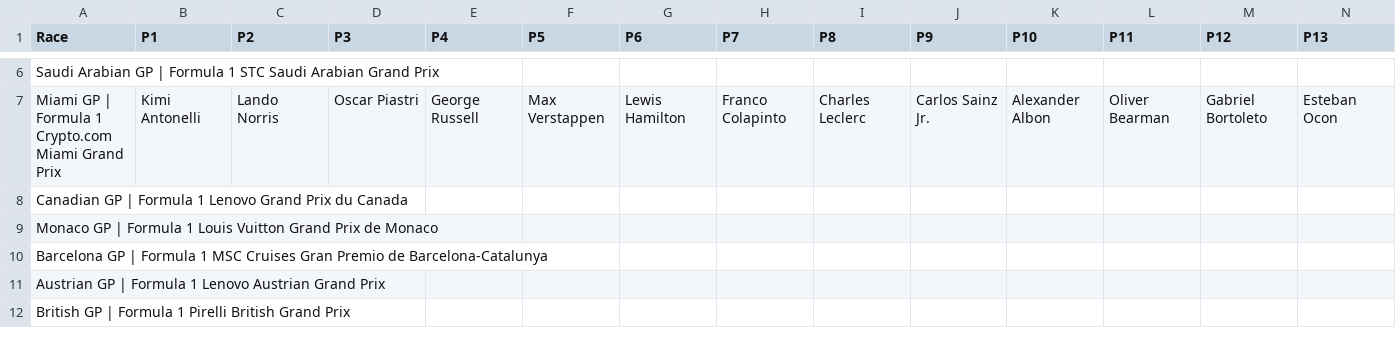
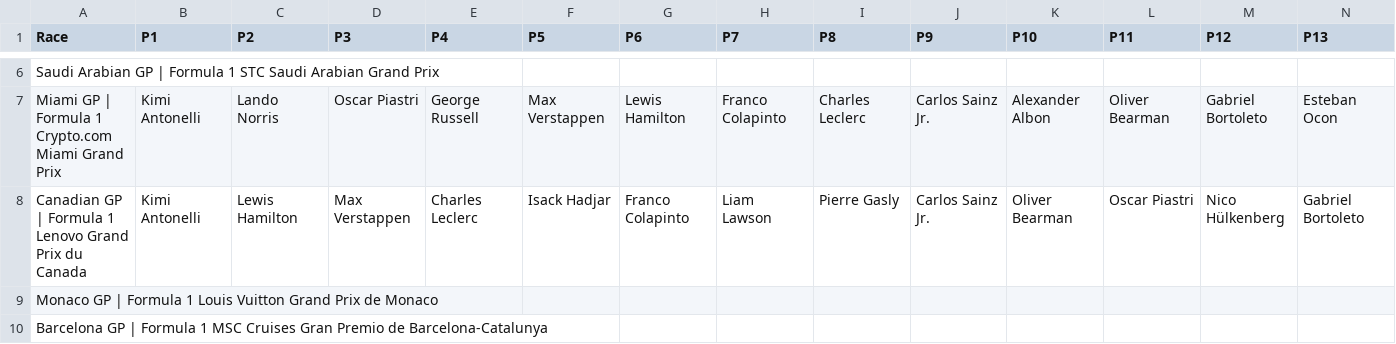
Before and after one commit to MrMarsEleven/f1predictions, a CSV file: results.csv, drawn as a sheet; only a part is shown, gaps mark what is left out; the shorter side is filled out with more unchanged rows; removed rows and columns are numbered as before the commit, all else as after; rows hold the shown columns only; the diff names each change by its address in the sheet, - before the commit and + after, or states it on an @@ line.

Commit message:
Results for Canada

```diff
--- a/results.csv
+++ b/results.csv
-row 8: Canadian GP | Formula 1 Lenovo Grand Prix du Canada
+row 8: Canadian GP | Formula 1 Lenovo Grand Prix du Canada | Kimi Antonelli | Lewis Hamilton | Max Verstappen | Charles Leclerc | Isack Hadjar | Franco Colapinto | Liam Lawson | Pierre Gasly | Carlos Sainz Jr. | Oliver Bearman | Oscar Piastri | Nico Hülkenberg | Gabriel Bortoleto
```
Also changed, not shown: race_scores.csv, 1 other file.
